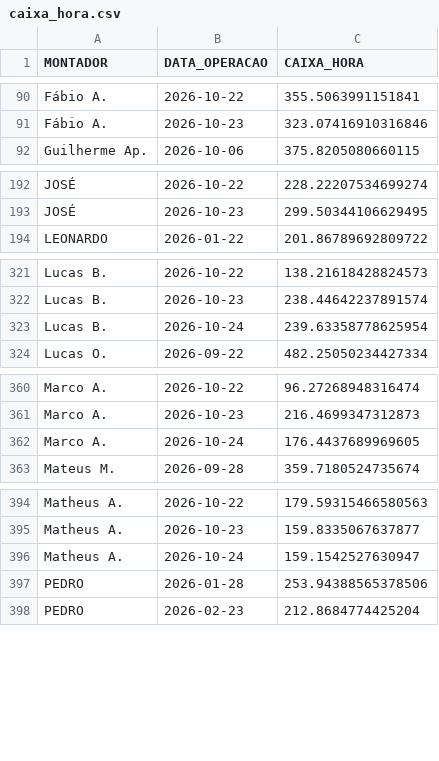
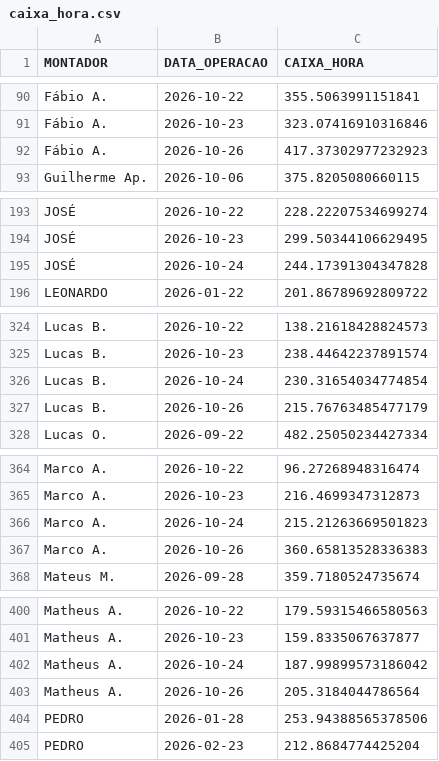
Before and after one commit to diogojfr/report-cdc-streamlit, a CSV file: data/caixa_hora.csv, drawn as a sheet; only a part is shown, gaps mark what is left out; the diff covers the shown part only.

```diff
--- a/data/caixa_hora.csv
+++ b/data/caixa_hora.csv
@@ -91,2 +91,3 @@ Fábio A.,2026-10-22,355.5063991151841
 Fábio A.,2026-10-23,323.07416910316846
+Fábio A.,2026-10-26,417.37302977232923
 Guilherme Ap.,2026-10-06,375.8205080660115
@@ -193,2 +194,3 @@ JOSÉ,2026-10-22,228.22207534699274
 JOSÉ,2026-10-23,299.50344106629495
+JOSÉ,2026-10-24,244.17391304347828
 LEONARDO,2026-01-22,201.86789692809722
@@ -322,3 +325,4 @@ Lucas B.,2026-10-22,138.21618428824573
 Lucas B.,2026-10-23,238.44642237891574
-Lucas B.,2026-10-24,239.63358778625954
+Lucas B.,2026-10-24,230.31654034774854
+Lucas B.,2026-10-26,215.76763485477179
 Lucas O.,2026-09-22,482.25050234427334
@@ -361,3 +365,4 @@ Marco A.,2026-10-22,96.27268948316474
 Marco A.,2026-10-23,216.4699347312873
-Marco A.,2026-10-24,176.4437689969605
+Marco A.,2026-10-24,215.21263669501823
+Marco A.,2026-10-26,360.65813528336383
 Mateus M.,2026-09-28,359.7180524735674
@@ -395,3 +401,4 @@ Matheus A.,2026-10-22,179.59315466580563
 Matheus A.,2026-10-23,159.8335067637877
-Matheus A.,2026-10-24,159.1542527630947
+Matheus A.,2026-10-24,187.99899573186042
+Matheus A.,2026-10-26,205.3184044786564
 PEDRO,2026-01-28,253.94388565378506
```
Also changed, not shown: 5 added rows elsewhere in this file, data/conf_registros.csv, data/tab_horas_trabalhadas.csv, 8 other files.
